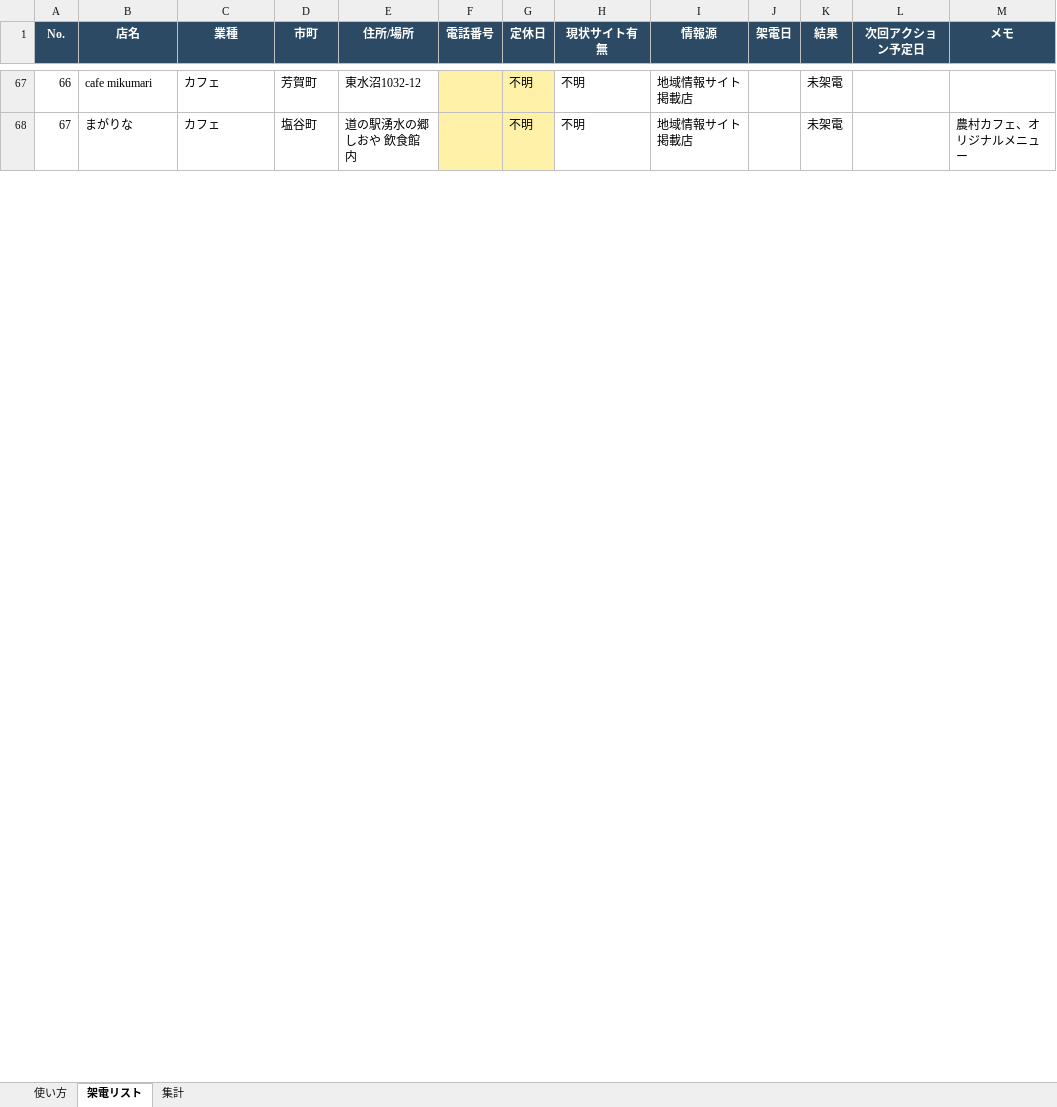
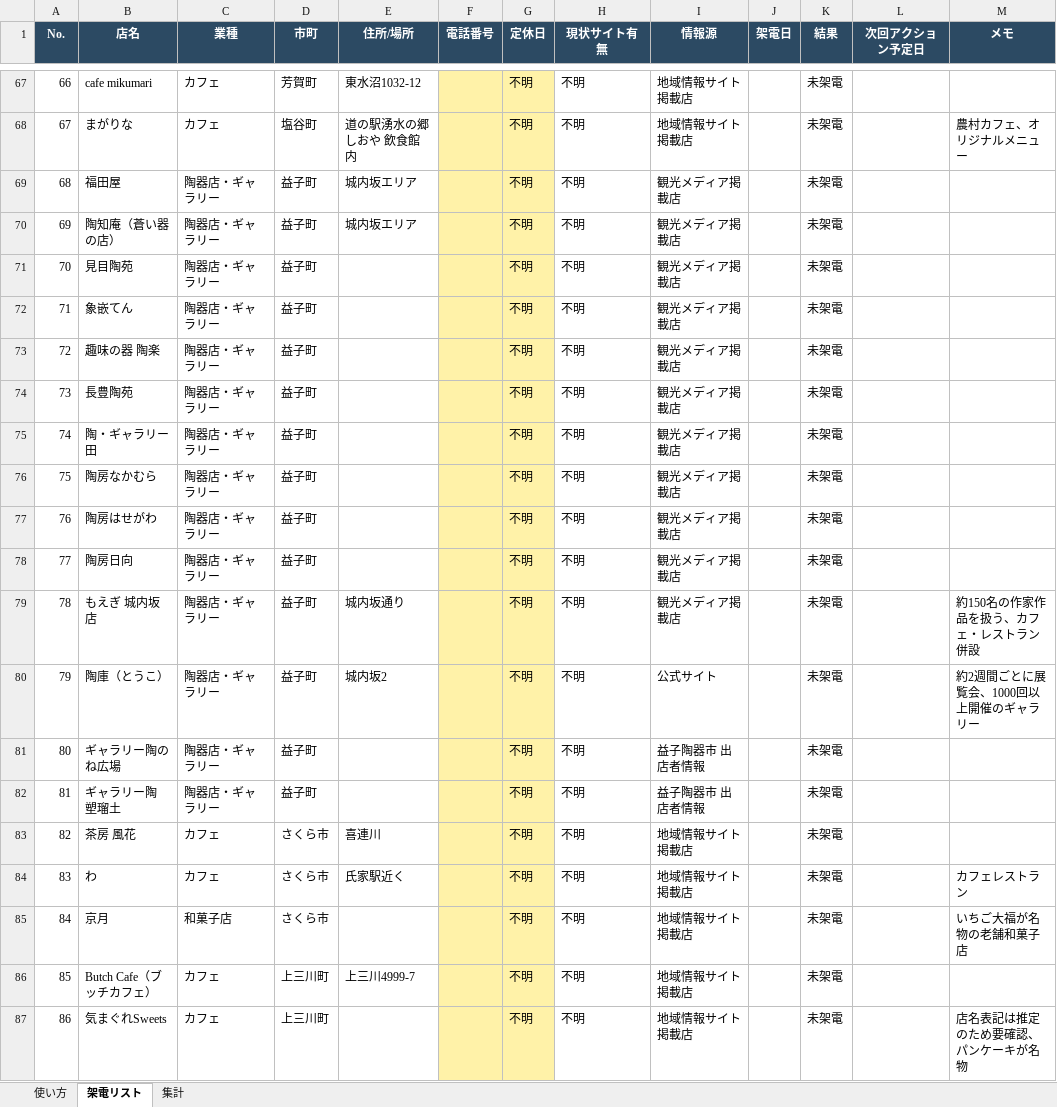
Before and after one commit to makrh11web-gif/-, an Excel workbook: projects/tel-appo/call-list.xlsx, sheet 架電リスト, drawn as a sheet; only a part is shown, gaps mark what is left out; values as stored, in another font and other column widths than the file's, no borders; the diff covers the shown part only; the diff names each change by its address in the sheet, - before the commit and + after, or states it on an @@ line.

```diff
--- a/projects/tel-appo/call-list.xlsx (sheet 架電リスト)
+++ b/projects/tel-appo/call-list.xlsx (sheet 架電リスト)
+row 69: 68 | 福田屋 | 陶器店・ギャラリー | 益子町 | 城内坂エリア |  | 不明 | 不明 | 観光メディア掲載店 |  | 未架電
+row 70: 69 | 陶知庵（蒼い器の店） | 陶器店・ギャラリー | 益子町 | 城内坂エリア |  | 不明 | 不明 | 観光メディア掲載店 |  | 未架電
+row 71: 70 | 見目陶苑 | 陶器店・ギャラリー | 益子町 |  |  | 不明 | 不明 | 観光メディア掲載店 |  | 未架電
+row 72: 71 | 象嵌てん | 陶器店・ギャラリー | 益子町 |  |  | 不明 | 不明 | 観光メディア掲載店 |  | 未架電
+row 73: 72 | 趣味の器 陶楽 | 陶器店・ギャラリー | 益子町 |  |  | 不明 | 不明 | 観光メディア掲載店 |  | 未架電
+row 74: 73 | 長豊陶苑 | 陶器店・ギャラリー | 益子町 |  |  | 不明 | 不明 | 観光メディア掲載店 |  | 未架電
+row 75: 74 | 陶・ギャラリー田 | 陶器店・ギャラリー | 益子町 |  |  | 不明 | 不明 | 観光メディア掲載店 |  | 未架電
+row 76: 75 | 陶房なかむら | 陶器店・ギャラリー | 益子町 |  |  | 不明 | 不明 | 観光メディア掲載店 |  | 未架電
+row 77: 76 | 陶房はせがわ | 陶器店・ギャラリー | 益子町 |  |  | 不明 | 不明 | 観光メディア掲載店 |  | 未架電
+row 78: 77 | 陶房日向 | 陶器店・ギャラリー | 益子町 |  |  | 不明 | 不明 | 観光メディア掲載店 |  | 未架電
+row 79: 78 | もえぎ 城内坂店 | 陶器店・ギャラリー | 益子町 | 城内坂通り |  | 不明 | 不明 | 観光メディア掲載店 |  | 未架電 |  | 約150名の作家作品を扱う、カフェ・レストラン併設
+row 80: 79 | 陶庫（とうこ） | 陶器店・ギャラリー | 益子町 | 城内坂2 |  | 不明 | 不明 | 公式サイト |  | 未架電 |  | 約2週間ごとに展覧会、1000回以上開催のギャラリー
+row 81: 80 | ギャラリー陶のね広場 | 陶器店・ギャラリー | 益子町 |  |  | 不明 | 不明 | 益子陶器市 出店者情報 |  | 未架電
+row 82: 81 | ギャラリー陶 塑瑠土 | 陶器店・ギャラリー | 益子町 |  |  | 不明 | 不明 | 益子陶器市 出店者情報 |  | 未架電
+row 83: 82 | 茶房 風花 | カフェ | さくら市 | 喜連川 |  | 不明 | 不明 | 地域情報サイト掲載店 |  | 未架電
+row 84: 83 | わ | カフェ | さくら市 | 氏家駅近く |  | 不明 | 不明 | 地域情報サイト掲載店 |  | 未架電 |  | カフェレストラン
+row 85: 84 | 京月 | 和菓子店 | さくら市 |  |  | 不明 | 不明 | 地域情報サイト掲載店 |  | 未架電 |  | いちご大福が名物の老舗和菓子店
+row 86: 85 | Butch Cafe（ブッチカフェ） | カフェ | 上三川町 | 上三川4999-7 |  | 不明 | 不明 | 地域情報サイト掲載店 |  | 未架電
+row 87: 86 | 気まぐれSweets | カフェ | 上三川町 |  |  | 不明 | 不明 | 地域情報サイト掲載店 |  | 未架電 |  | 店名表記は推定のため要確認、パンケーキが名物
```
Also changed, not shown: 19 added rows and row numbers in column A elsewhere in this sheet, sheet 集計, 1 other file.
